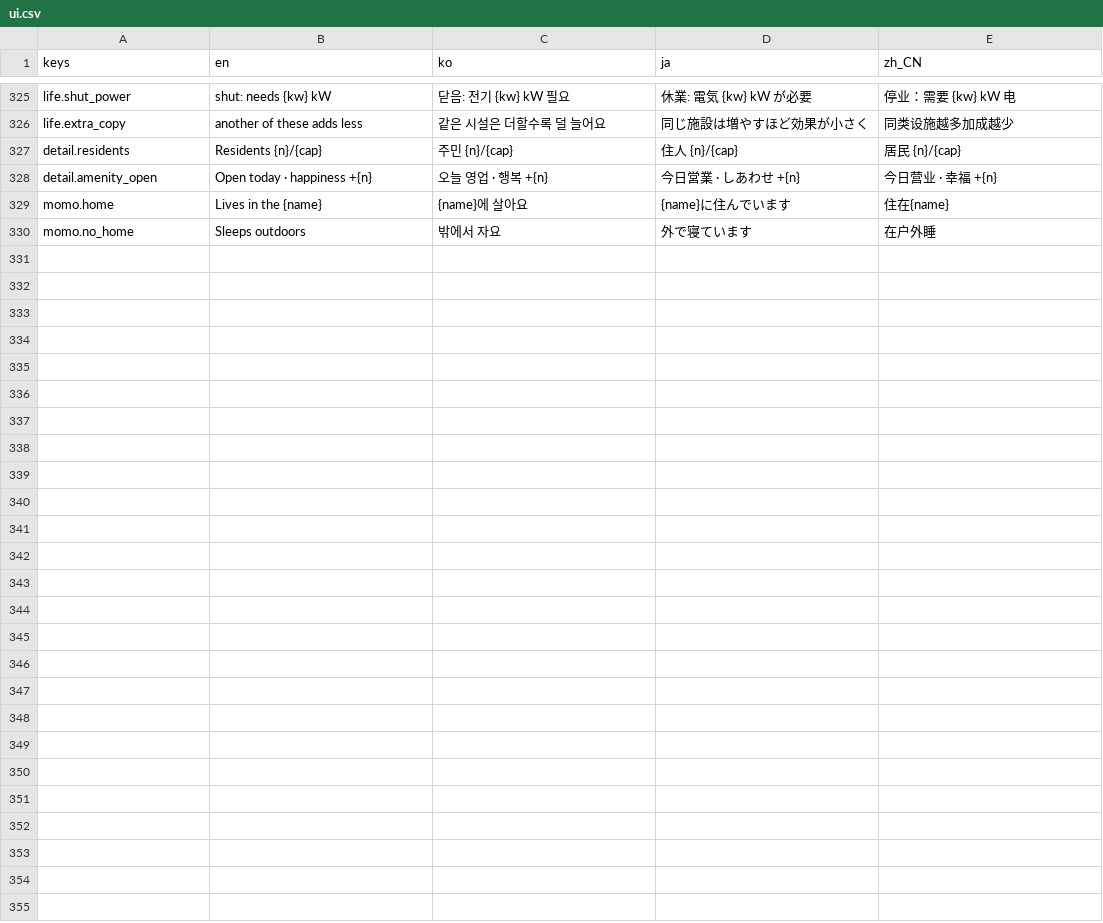
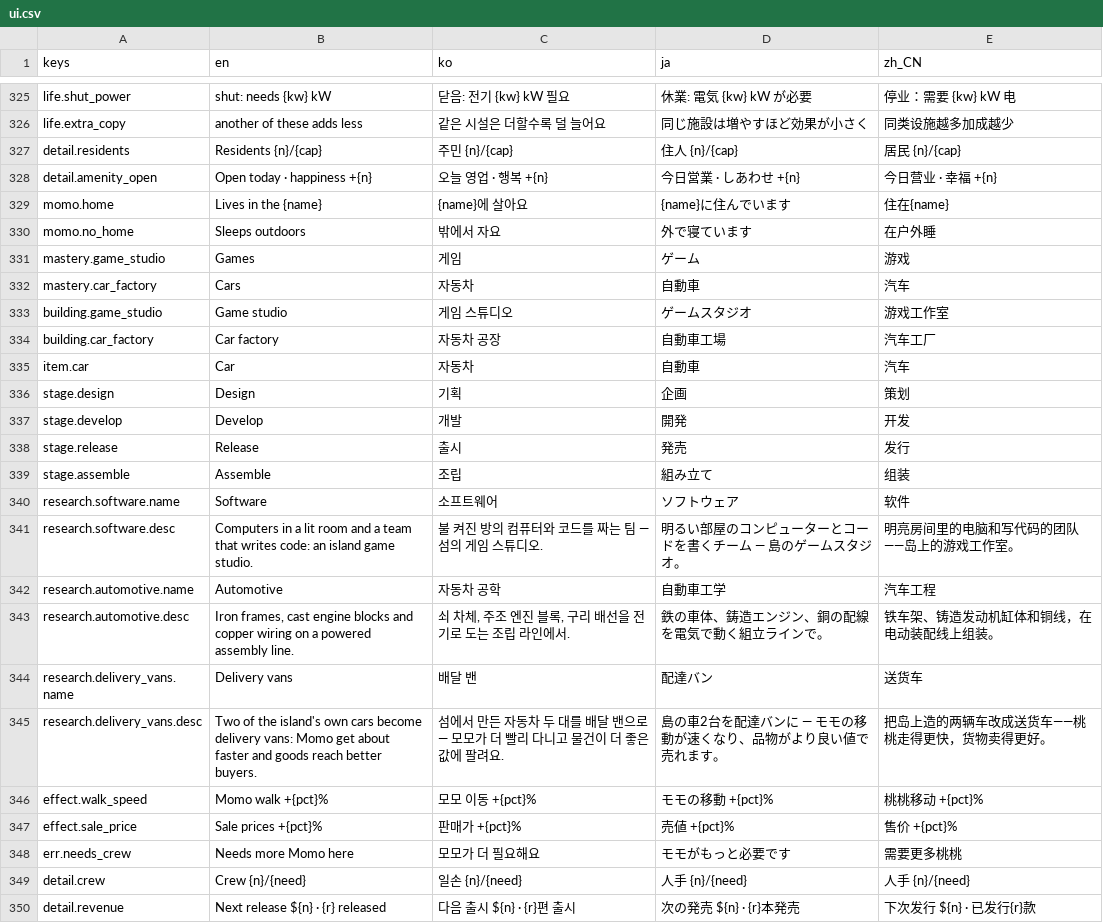
Before and after one commit to 7bvcxz/gamo, a CSV file: momonium/data/i18n/ui.csv, drawn as a sheet; only a part is shown, gaps mark what is left out; the diff names each change by its address in the sheet, - before the commit and + after, or states it on an @@ line.

```diff
--- a/momonium/data/i18n/ui.csv
+++ b/momonium/data/i18n/ui.csv
+row 331: mastery.game_studio | Games | 게임 | ゲーム | 游戏
+row 332: mastery.car_factory | Cars | 자동차 | 自動車 | 汽车
+row 333: building.game_studio | Game studio | 게임 스튜디오 | ゲームスタジオ | 游戏工作室
+row 334: building.car_factory | Car factory | 자동차 공장 | 自動車工場 | 汽车工厂
+row 335: item.car | Car | 자동차 | 自動車 | 汽车
+row 336: stage.design | Design | 기획 | 企画 | 策划
+row 337: stage.develop | Develop | 개발 | 開発 | 开发
+row 338: stage.release | Release | 출시 | 発売 | 发行
+row 339: stage.assemble | Assemble | 조립 | 組み立て | 组装
+row 340: research.software.name | Software | 소프트웨어 | ソフトウェア | 软件
+row 341: research.software.desc | Computers in a lit room and a team that writes code: an island game studio. | 불 켜진 방의 컴퓨터와 코드를 짜는 팀 — 섬의 게임 스튜디오. | 明るい部屋のコンピューターとコードを書くチーム — 島のゲームスタジオ。 | 明亮房间里的电脑和写代码的团队——岛上的游戏工作室。
+row 342: research.automotive.name | Automotive | 자동차 공학 | 自動車工学 | 汽车工程
+row 343: research.automotive.desc | Iron frames, cast engine blocks and copper wiring on a powered assembly line. | 쇠 차체, 주조 엔진 블록, 구리 배선을 전기로 도는 조립 라인에서. | 鉄の車体、鋳造エンジン、銅の配線を電気で動く組立ラインで。 | 铁车架、铸造发动机缸体和铜线，在电动装配线上组装。
+row 344: research.delivery_vans.name | Delivery vans | 배달 밴 | 配達バン | 送货车
+row 345: research.delivery_vans.desc | Two of the island's own cars become delivery vans: Momo get about faster and goods reach better buyers. | 섬에서 만든 자동차 두 대를 배달 밴으로 — 모모가 더 빨리 다니고 물건이 더 좋은 값에 팔려요. | 島の車2台を配達バンに — モモの移動が速くなり、品物がより良い値で売れます。 | 把岛上造的两辆车改成送货车——桃桃走得更快，货物卖得更好。
+row 346: effect.walk_speed | Momo walk +{pct}% | 모모 이동 +{pct}% | モモの移動 +{pct}% | 桃桃移动 +{pct}%
+row 347: effect.sale_price | Sale prices +{pct}% | 판매가 +{pct}% | 売値 +{pct}% | 售价 +{pct}%
+row 348: err.needs_crew | Needs more Momo here | 모모가 더 필요해요 | モモがもっと必要です | 需要更多桃桃
+row 349: detail.crew | Crew {n}/{need} | 일손 {n}/{need} | 人手 {n}/{need} | 人手 {n}/{need}
+row 350: detail.revenue | Next release ${n} · {r} released | 다음 출시 ${n} · {r}편 출시 | 次の発売 ${n} · {r}本発売 | 下次发行 ${n} · 已发行{r}款
```
Also changed, not shown: 42 other files.
